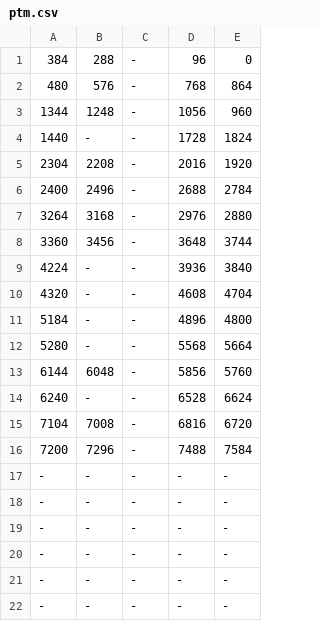
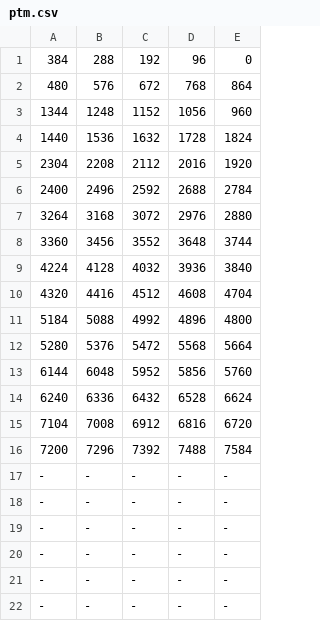
Before and after one commit to ikle/plastique, a CSV file: fuzzer/db/atmel/f1502/ptm.csv, drawn as a sheet; only a part is shown.

```diff
--- a/fuzzer/db/atmel/f1502/ptm.csv
+++ b/fuzzer/db/atmel/f1502/ptm.csv
@@ -1,17 +1,17 @@
-384,288,-,96,0
-480,576,-,768,864
-1344,1248,-,1056,960
-1440,-,-,1728,1824
-2304,2208,-,2016,1920
-2400,2496,-,2688,2784
-3264,3168,-,2976,2880
-3360,3456,-,3648,3744
-4224,-,-,3936,3840
-4320,-,-,4608,4704
-5184,-,-,4896,4800
-5280,-,-,5568,5664
-6144,6048,-,5856,5760
-6240,-,-,6528,6624
-7104,7008,-,6816,6720
-7200,7296,-,7488,7584
+384,288,192,96,0
+480,576,672,768,864
+1344,1248,1152,1056,960
+1440,1536,1632,1728,1824
+2304,2208,2112,2016,1920
+2400,2496,2592,2688,2784
+3264,3168,3072,2976,2880
+3360,3456,3552,3648,3744
+4224,4128,4032,3936,3840
+4320,4416,4512,4608,4704
+5184,5088,4992,4896,4800
+5280,5376,5472,5568,5664
+6144,6048,5952,5856,5760
+6240,6336,6432,6528,6624
+7104,7008,6912,6816,6720
+7200,7296,7392,7488,7584
 -,-,-,-,-
```
Also changed, not shown: fuzzer/db/atmel/f1502/mcc.csv, 2 other files.
